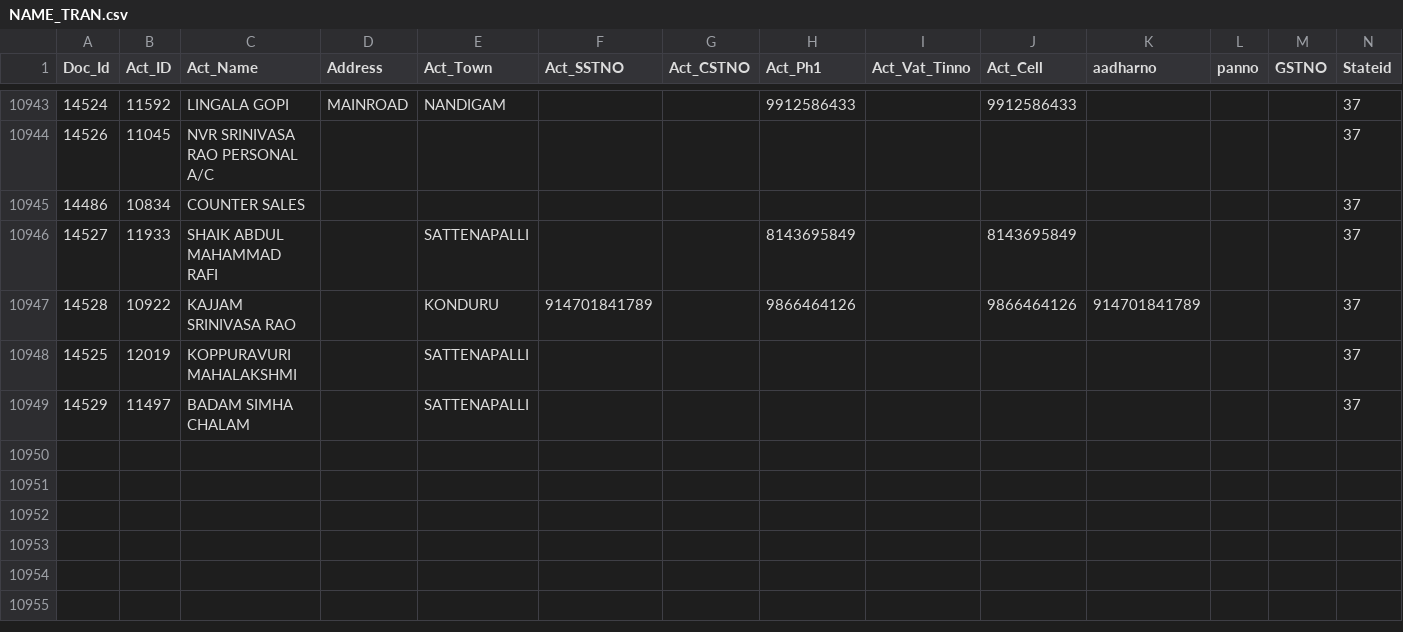
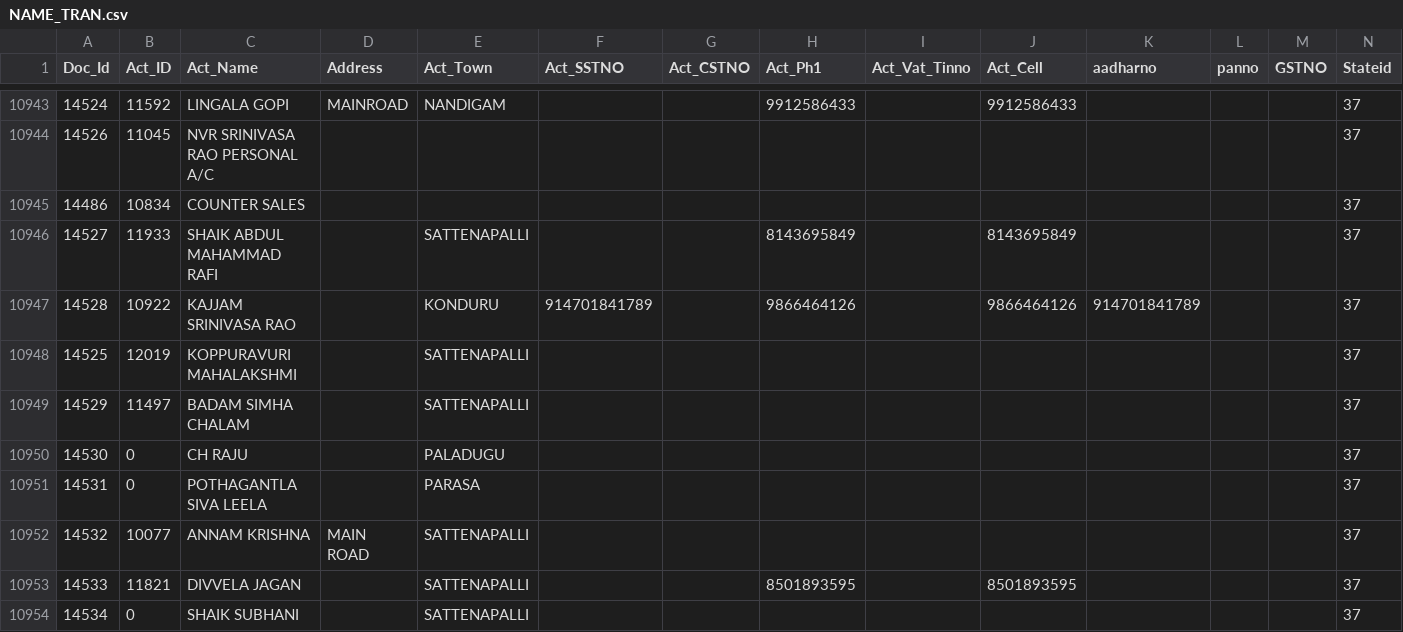
Before and after one commit to krishnasai-narayana/3goils, a CSV file: data/NAME_TRAN.csv, drawn as a sheet; only a part is shown, gaps mark what is left out; rows hold the shown columns only; the diff names each change by its address in the sheet, - before the commit and + after, or states it on an @@ line.

Commit message:
Data update: 21-11-2026

```diff
--- a/data/NAME_TRAN.csv
+++ b/data/NAME_TRAN.csv
+row 10950: 14530 | 0 | CH RAJU |  | PALADUGU |  |  |  |  |  |  |  |  | 37
+row 10951: 14531 | 0 | POTHAGANTLA SIVA LEELA |  | PARASA |  |  |  |  |  |  |  |  | 37
+row 10952: 14532 | 10077 | ANNAM KRISHNA | MAIN ROAD | SATTENAPALLI |  |  |  |  |  |  |  |  | 37
+row 10953: 14533 | 11821 | DIVVELA JAGAN |  | SATTENAPALLI |  |  | 8501893595 |  | 8501893595 |  |  |  | 37
+row 10954: 14534 | 0 | SHAIK SUBHANI |  | SATTENAPALLI |  |  |  |  |  |  |  |  | 37
```
Also changed, not shown: data/Doc_MaxId.csv, 7 other files.
